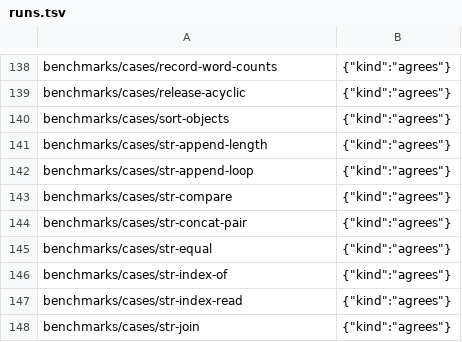
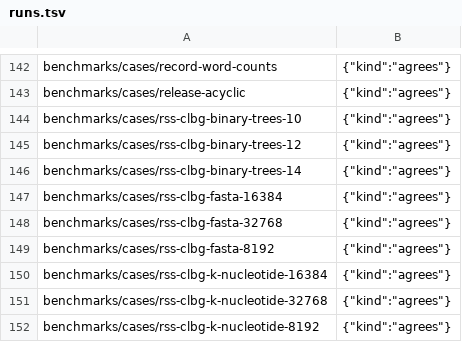
Before and after one commit to AkisArou/nts, a TSV file: results/benchmarks/jvm/runs.tsv, drawn as a sheet; only a part is shown, gaps mark what is left out; the shorter side is filled out with more unchanged rows; the diff covers the shown part only.

Commit message:
records: the pending and accepted rows at 4de56c302544
tooling/records/record-pending.ts recorded them at 4de56c302544 with the run's pin (/home/akisarou/.cache/nts-pins/4de56c302544/nts)
after the full check's green wide run, and main's own record-pending.ts --apply
merged their delta case by case on main e0e496a0ceb9:
105 row(s) applied, 0 already recorded, 0 skipped.

Full-check-run: /home/akisarou/.cache/nts-full-check/runs/wide-4de56c302544-20261126T021030Z
Records-measured-at: 4de56c30254411ecc976ad5bed8cbb357a2e3b1c

```diff
--- a/results/benchmarks/jvm/runs.tsv
+++ b/results/benchmarks/jvm/runs.tsv
@@ -139 +143,10 @@ benchmarks/cases/record-word-counts	{"kind":"agrees"}
 benchmarks/cases/release-acyclic	{"kind":"agrees"}
+benchmarks/cases/rss-clbg-binary-trees-10	{"kind":"agrees"}
+benchmarks/cases/rss-clbg-binary-trees-12	{"kind":"agrees"}
+benchmarks/cases/rss-clbg-binary-trees-14	{"kind":"agrees"}
+benchmarks/cases/rss-clbg-fasta-16384	{"kind":"agrees"}
+benchmarks/cases/rss-clbg-fasta-32768	{"kind":"agrees"}
+benchmarks/cases/rss-clbg-fasta-8192	{"kind":"agrees"}
+benchmarks/cases/rss-clbg-k-nucleotide-16384	{"kind":"agrees"}
+benchmarks/cases/rss-clbg-k-nucleotide-32768	{"kind":"agrees"}
+benchmarks/cases/rss-clbg-k-nucleotide-8192	{"kind":"agrees"}
```
Also changed, not shown: 13 added rows elsewhere in this file, results/dex/outcomes.tsv, results/test262/c/builtins.tsv, 8 other files.
